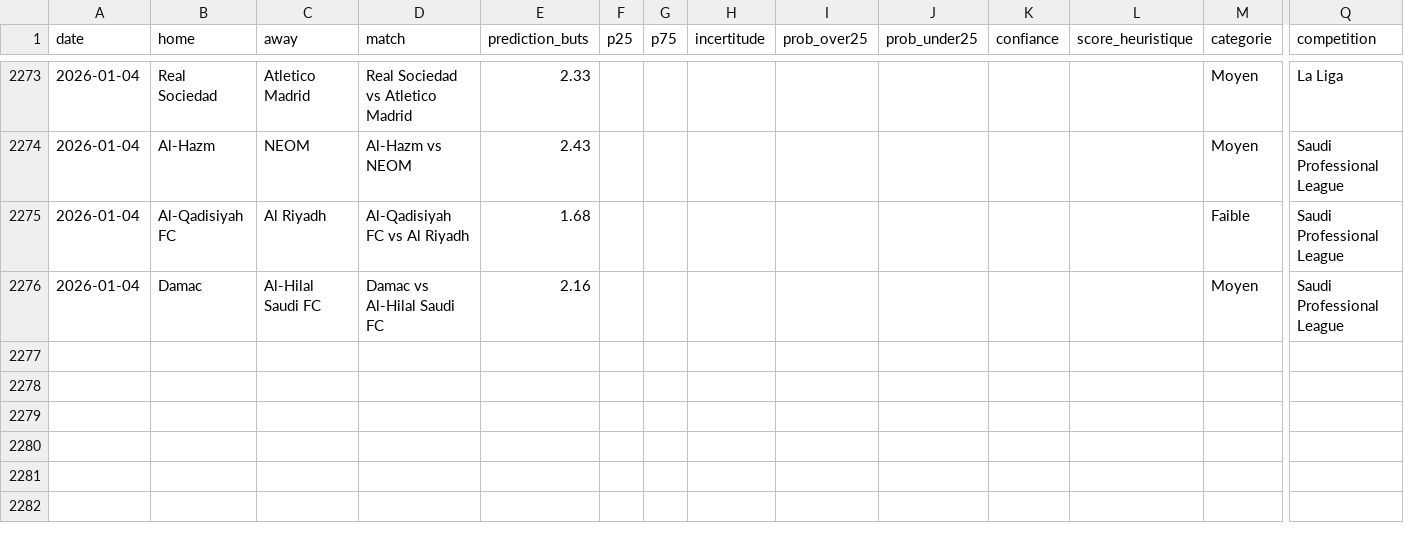
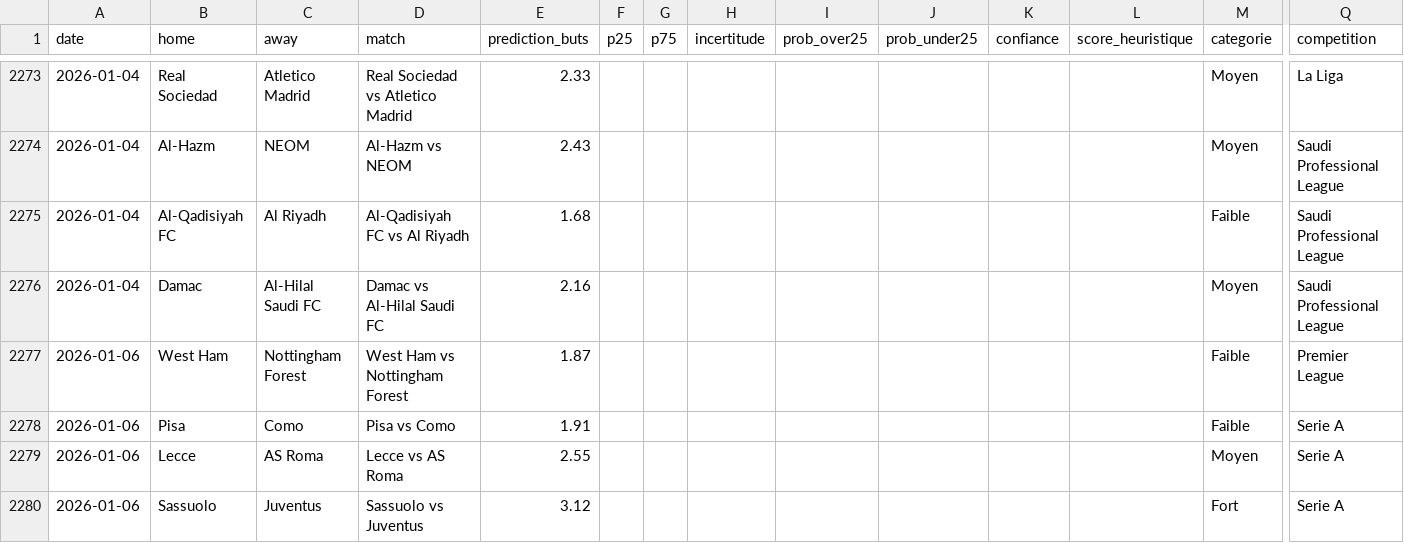
Before and after one commit to LilianPamphile/xgenius, a CSV file: suivi_predictions/historique_predictions.csv, drawn as a sheet; only a part is shown, gaps mark what is left out; rows hold the shown columns only; the diff names each change by its address in the sheet, - before the commit and + after, or states it on an @@ line.

Commit message:
📊 Ajout des prédictions du 2026-01-06

```diff
--- a/suivi_predictions/historique_predictions.csv
+++ b/suivi_predictions/historique_predictions.csv
+row 2277: 2026-01-06 | West Ham | Nottingham Forest | West Ham vs Nottingham Forest | 1.87 |  |  |  |  |  |  |  | Faible | Premier League
+row 2278: 2026-01-06 | Pisa | Como | Pisa vs Como | 1.91 |  |  |  |  |  |  |  | Faible | Serie A
+row 2279: 2026-01-06 | Lecce | AS Roma | Lecce vs AS Roma | 2.55 |  |  |  |  |  |  |  | Moyen | Serie A
+row 2280: 2026-01-06 | Sassuolo | Juventus | Sassuolo vs Juventus | 3.12 |  |  |  |  |  |  |  | Fort | Serie A
```
